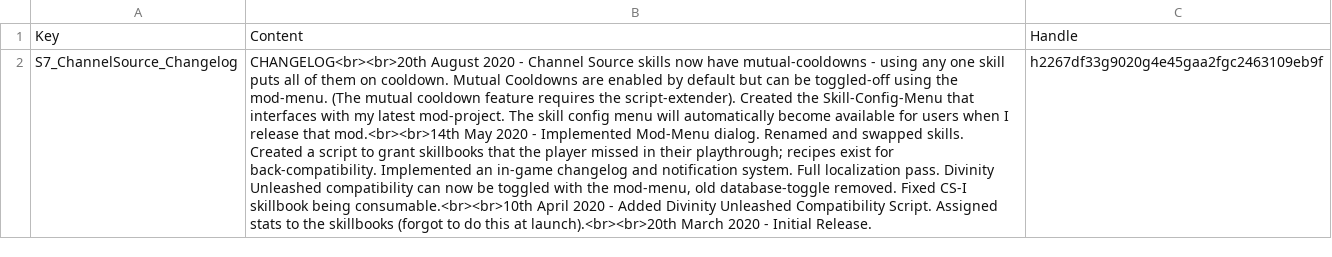
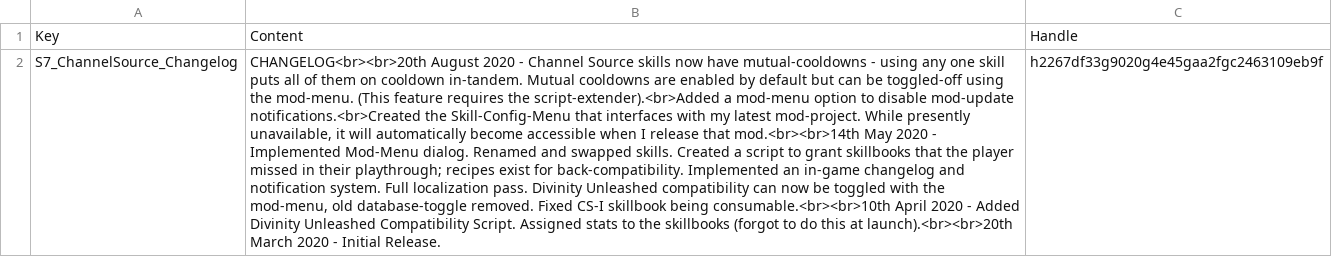
Before and after one commit to HunterGhost27/Channel-Source, a TSV file: Public/ChannelSource_66d26dfa-db24-4388-99d5-1f1a5b323e3c/Localization/SCG/S7_ChannelSource_ChangeLog.tsv, drawn as a sheet; only a part is shown; the diff covers the shown part only; the diff names each change by its address in the sheet, - before the commit and + after, or states it on an @@ line.

```diff
--- a/Public/ChannelSource_66d26dfa-db24-4388-99d5-1f1a5b323e3c/Localization/SCG/S7_ChannelSource_ChangeLog.tsv
+++ b/Public/ChannelSource_66d26dfa-db24-4388-99d5-1f1a5b323e3c/Localization/SCG/S7_ChannelSource_ChangeLog.tsv
-B2: …them on cooldown. Mutual Cooldowns are enabled by default but can be toggled-off using the mod-menu. (The mutual cooldown feature requires the script-extender). Created the Skill-Config-Menu that interfaces with my latest mod-project. The skill config menu will automatically become available for users when I…
+B2: …them on cooldown in-tandem. Mutual cooldowns are enabled by default but can be toggled-off using the mod-menu. (This feature requires the script-extender).<br>Added a mod-menu option to disable mod-update notifications.<br>Created the Skill-Config-Menu that interfaces with my latest mod-project. While presently unavailable, it will automatically become accessible when I…
```
Also changed, not shown: 1 edited cell elsewhere in this file, 7 other files.
